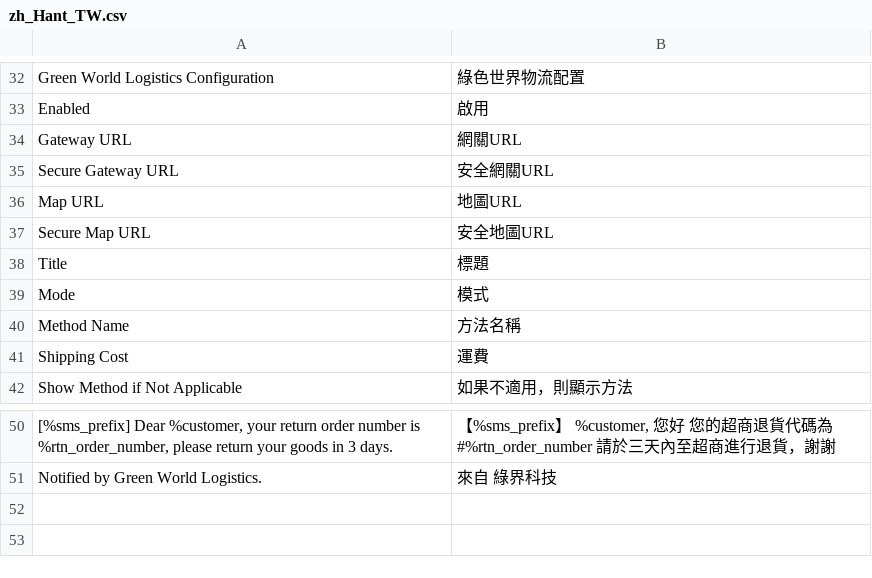
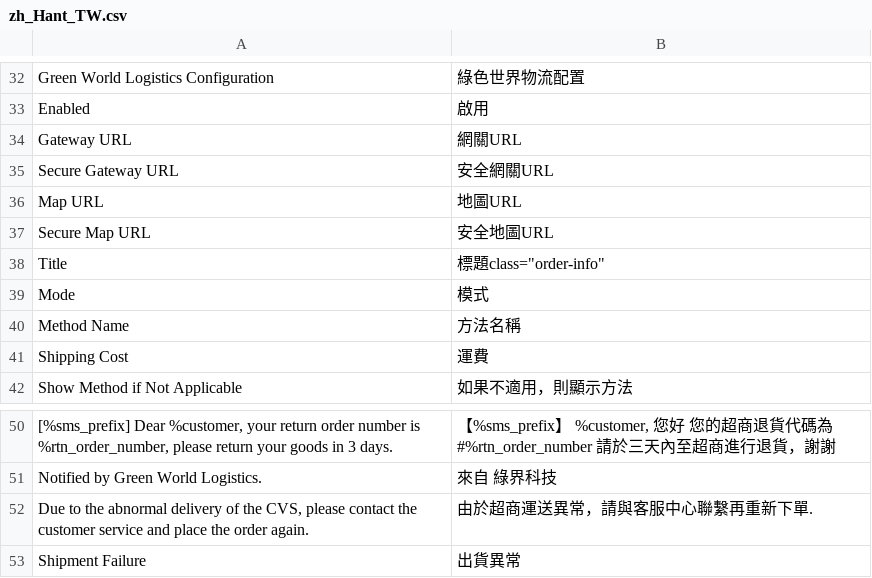
Before and after one commit to congvt305/staging-twap, a CSV file: app/code/Eguana/GWLogistics/i18n/zh_Hant_TW.csv, drawn as a sheet; only a part is shown, gaps mark what is left out.

```diff
--- a/app/code/Eguana/GWLogistics/i18n/zh_Hant_TW.csv
+++ b/app/code/Eguana/GWLogistics/i18n/zh_Hant_TW.csv
@@ -37,3 +37,3 @@ Enabled,啟用
 "Secure Map URL","安全地圖URL"
-Title,標題
+Title,標題class="order-info"
 Mode,模式
@@ -51 +51,3 @@ Mode,模式
 "Notified by Green World Logistics.","來自 綠界科技"
+"Due to the abnormal delivery of the CVS, please contact the customer service and place the order again.", "由於超商運送異常，請與客服中心聯繫再重新下單."
+"Shipment Failure", "出貨異常"
```
Also changed, not shown: app/code/Eguana/GWLogistics/i18n/en_US.csv, 4 other files.
